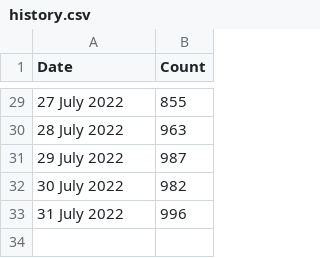
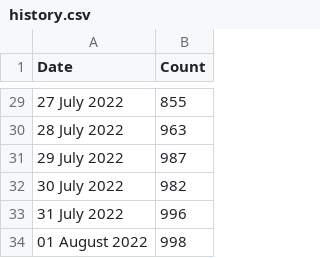
Before and after one commit to esfalsa/puree, a CSV file: _data/history.csv, drawn as a sheet; only a part is shown, gaps mark what is left out; the diff names each change by its address in the sheet, - before the commit and + after, or states it on an @@ line.

```diff
--- a/_data/history.csv
+++ b/_data/history.csv
+row 34: 01 August 2022 | 998
```
Also changed, not shown: _data/detags.csv, 9 other files.
